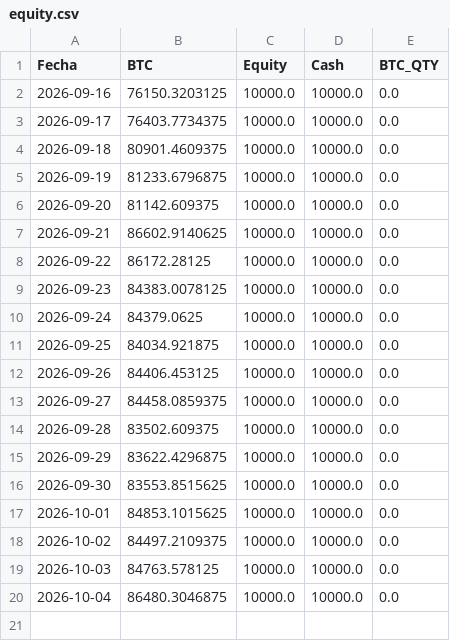
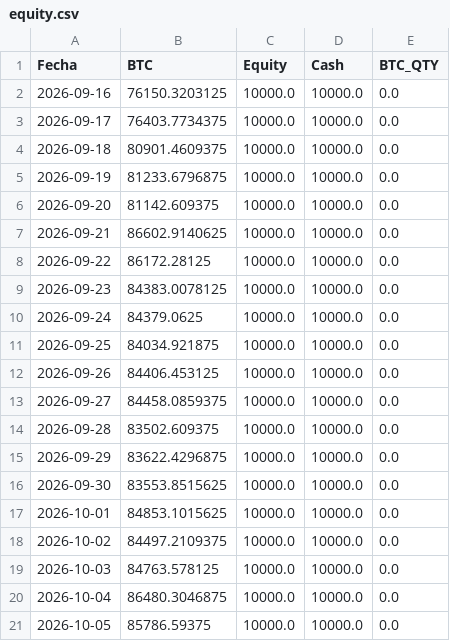
Before and after one commit to user12202912-hue/BTC-AI-BOT, a CSV file: equity.csv, drawn as a sheet; the diff names each change by its address in the sheet, - before the commit and + after, or states it on an @@ line.

```diff
--- a/equity.csv
+++ b/equity.csv
+row 21: 2026-10-05 | 85786.59375 | 10000.0 | 10000.0 | 0.0
```
Also changed, not shown: log.csv, senales.csv, 1 other file.
